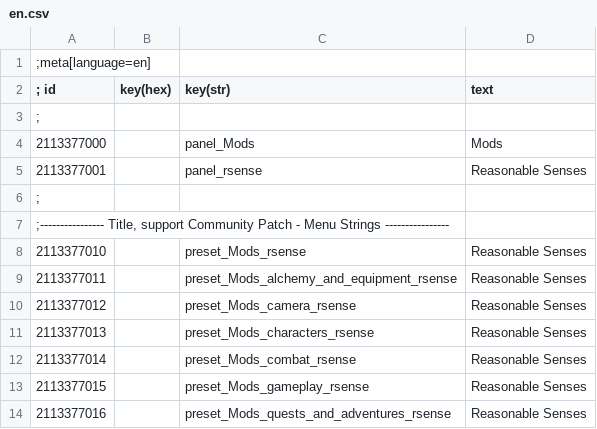
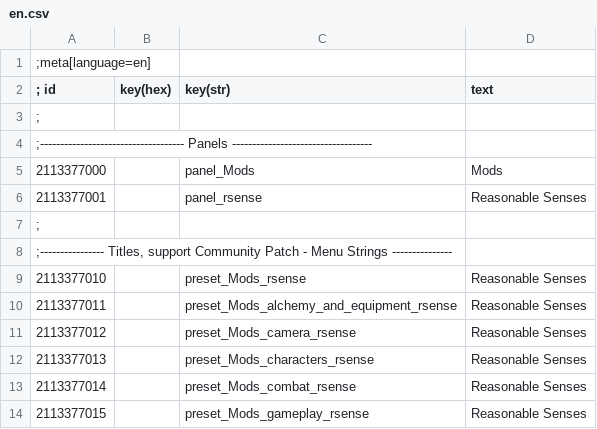
Before and after one commit to Benna96/witcher-3-reasonable-senses-configurable, a CSV file: main/localization/en.csv, drawn as a sheet; only a part is shown; the shorter side is filled out with more unchanged rows.

Commit message:
Style csv
No changes, just comment edits for clarity

```diff
--- a/main/localization/en.csv
+++ b/main/localization/en.csv
@@ -3,2 +3,3 @@
 ;
+;------------------------------------ Panels -----------------------------------
 2113377000||panel_Mods|Mods
@@ -6,3 +7,3 @@
 ;
-;---------------- Title, support Community Patch - Menu Strings ----------------
+;---------------- Titles, support Community Patch - Menu Strings ---------------
 2113377010||preset_Mods_rsense|Reasonable Senses
```
